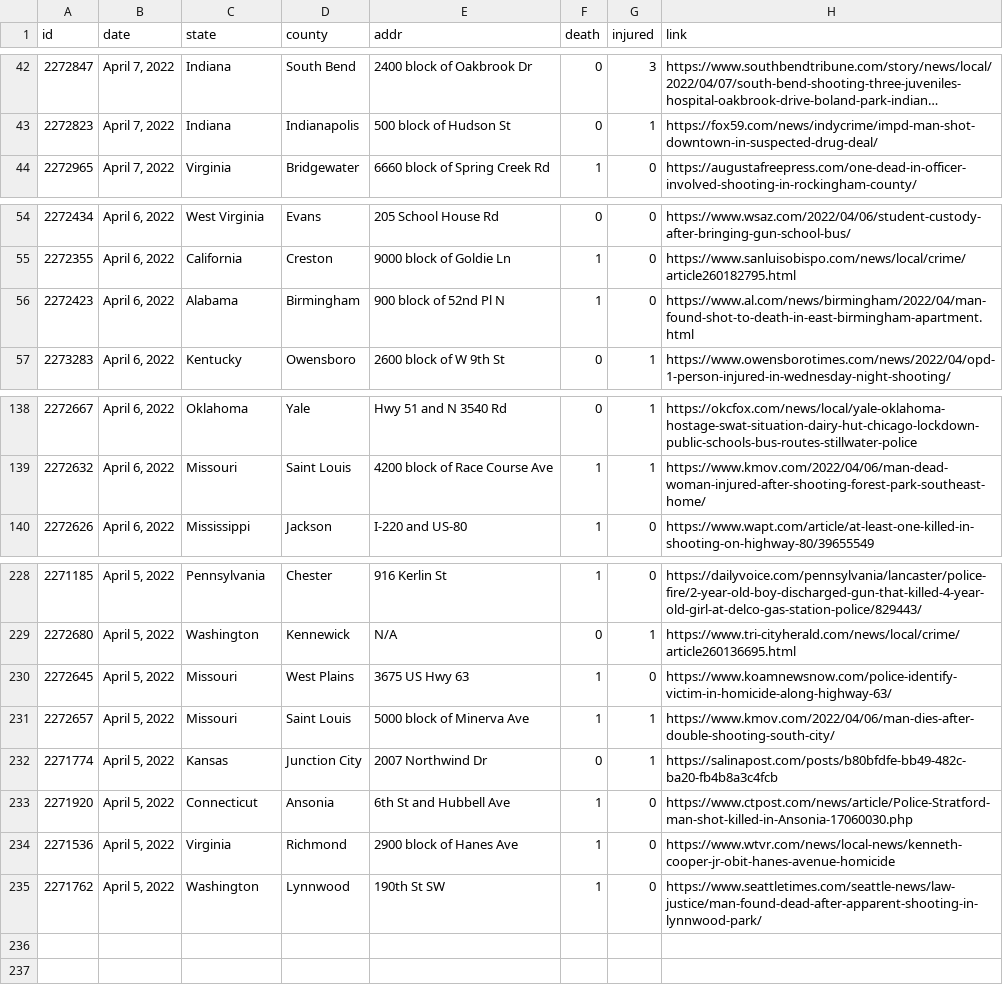
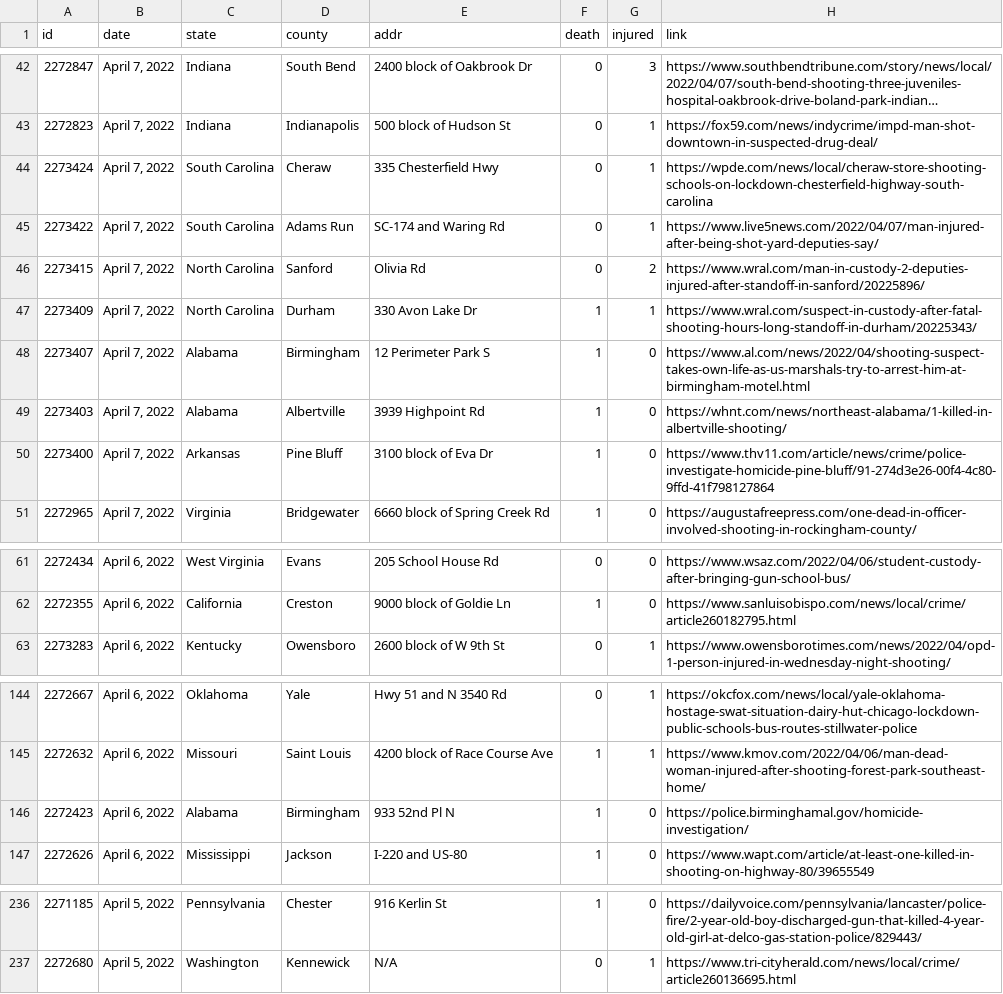
Before and after one commit to ch2ohch2oh/usgunviolence, a CSV file: data/data-2022-04-08.csv, drawn as a sheet; only a part is shown, gaps mark what is left out; long unchanged cells end in …; the diff covers the shown part only.

```diff
--- a/data/data-2022-04-08.csv
+++ b/data/data-2022-04-08.csv
@@ -43,2 +43,9 @@ id,date,state,county,addr,death,injured,link
 2272823,"April 7, 2022",Indiana,Indianapolis,500 block of Hudson St,0,1,https://fox59.com/news/indycrime/impd-man-shot-downtown-in-suspected-drug-deal/
+2273424,"April 7, 2022",South Carolina,Cheraw,335 Chesterfield Hwy,0,1,https://wpde.com/news/local/cheraw-store-shooting-schools-on-lockdown-chesterfield-highway-south-carolina
+2273422,"April 7, 2022",South Carolina,Adams Run,SC-174 and Waring Rd,0,1,https://www.live5news.com/2022/04/07/man-injured-after-being-shot-yard-deputies-say/
+2273415,"April 7, 2022",North Carolina,Sanford,Olivia Rd,0,2,https://www.wral.com/man-in-custody-2-deputies-injured-after-standoff-in-sanford/20225896/
+2273409,"April 7, 2022",North Carolina,Durham,330 Avon Lake Dr,1,1,https://www.wral.com/suspect-in-custody-after-fatal-shooting-hours-long-standoff-in-durham/20225343/
+2273407,"April 7, 2022",Alabama,Birmingham,12 Perimeter Park S,1,0,https://www.al.com/news/2022/04/shooting-suspect-takes-own-life-as-us-marshals-try-to-arrest-him-at-birmingham-motel.html
+2273403,"April 7, 2022",Alabama,Albertville,3939 Highpoint Rd,1,0,https://whnt.com/news/northeast-alabama/1-killed-in-albertville-shooting/
+2273400,"April 7, 2022",Arkansas,Pine Bluff,3100 block of Eva Dr,1,0,https://www.thv11.com/article/news/crime/police-investigate-homicide-pine-bluff/91-274d3e26-00f4-4c80-9ffd-41f798127864
 2272965,"April 7, 2022",Virginia,Bridgewater,6660 block of Spring Creek Rd,1,0,https://augustafreepress.com/one-dead-in-officer-involved-shooting-in-rockingham-county/
@@ -55,3 +62,2 @@ id,date,state,county,addr,death,injured,link
 2272355,"April 6, 2022",California,Creston,9000 block of Goldie Ln,1,0,https://www.sanluisobispo.com/news/local/crime/article260182795.html
-2272423,"April 6, 2022",Alabama,Birmingham,900 block of 52nd Pl N,1,0,https://www.al.com/news/birmingham/2022/04/man-found-shot-to-death-in-east-birmingham-apartment.html
 2273283,"April 6, 2022",Kentucky,Owensboro,2600 block of W 9th St,0,1,https://www.owensborotimes.com/news/2022/04/opd-1-person-injured-in-wednesday-night-shooting/
@@ -139,2 +145,3 @@ id,date,state,county,addr,death,injured,link
 2272632,"April 6, 2022",Missouri,Saint Louis,4200 block of Race Course Ave,1,1,https://www.kmov.com/2022/04/06/man-dead-woman-injured-after-shooting-forest-park-southeast-home/
+2272423,"April 6, 2022",Alabama,Birmingham,933 52nd Pl N,1,0,https://police.birminghamal.gov/homicide-investigation/
 2272626,"April 6, 2022",Mississippi,Jackson,I-220 and US-80,1,0,https://www.wapt.com/article/at-least-one-killed-in-shooting-on-highway-80/39655549
@@ -229,7 +237 @@ id,date,state,county,addr,death,injured,link
 2272680,"April 5, 2022",Washington,Kennewick,N/A,0,1,https://www.tri-cityherald.com/news/local/crime/article260136695.html
-2272645,"April 5, 2022",Missouri,West Plains,3675 US Hwy 63,1,0,https://www.koamnewsnow.com/police-identify-victim-in-homicide-along-highway-63/
-2272657,"April 5, 2022",Missouri,Saint Louis,5000 block of Minerva Ave,1,1,https://www.kmov.com/2022/04/06/man-dies-after-double-shooting-south-city/
-2271774,"April 5, 2022",Kansas,Junction City,2007 Northwind Dr,0,1,https://salinapost.com/posts/b80bfdfe-bb49-482c-ba20-fb4b8a3c4fcb
-2271920,"April 5, 2022",Connecticut,Ansonia,6th St and Hubbell Ave,1,0,https://www.ctpost.com/news/article/Police-Stratford-man-shot-killed-in-Ansonia-17060030.php
-2271536,"April 5, 2022",Virginia,Richmond,2900 block of Hanes Ave,1,0,https://www.wtvr.com/news/local-news/kenneth-cooper-jr-obit-hanes-avenue-homicide
-2271762,"April 5, 2022",Washington,Lynnwood,190th St SW,1,0,https://www.seattletimes.com/seattle-news/law-justice/man-found-dead-after-apparent-shooting-in-lynnwood-park/
```
Also changed, not shown: 1 added row elsewhere in this file, 4 other files.
